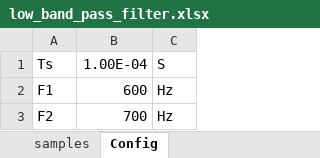
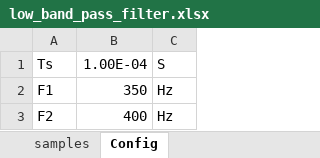
Before and after one commit to Serikpg/hdd, an Excel workbook: lab7/lab7_3/low_band_pass_filter.xlsx, sheet Config, drawn as a sheet; values as stored, in another font and other column widths than the file's, no borders; the diff names each change by its address in the sheet, - before the commit and + after, or states it on an @@ line.

```diff
--- a/lab7/lab7_3/low_band_pass_filter.xlsx (sheet Config)
+++ b/lab7/lab7_3/low_band_pass_filter.xlsx (sheet Config)
-B2: 600
+B2: 350
-B3: 700
+B3: 400
```
Also changed, not shown: sheet samples, other sheet tabs, charts or pictures, 9 other files.
